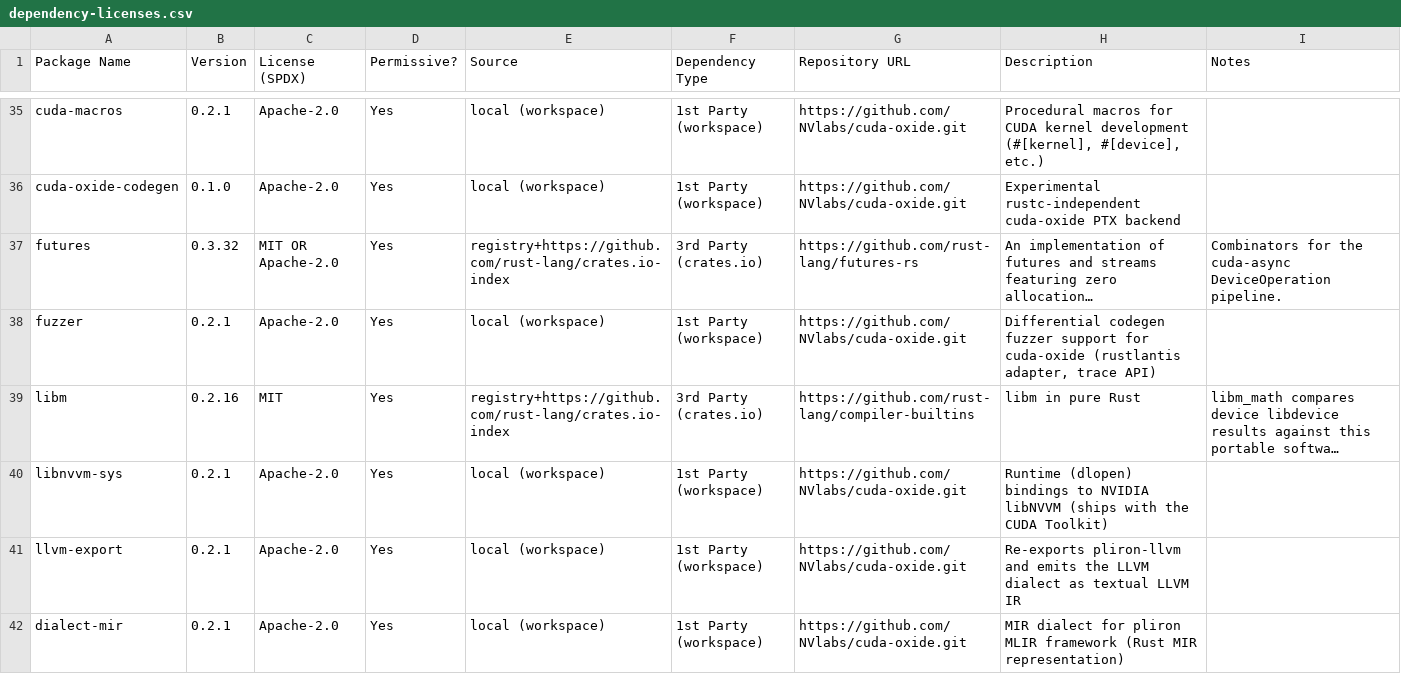
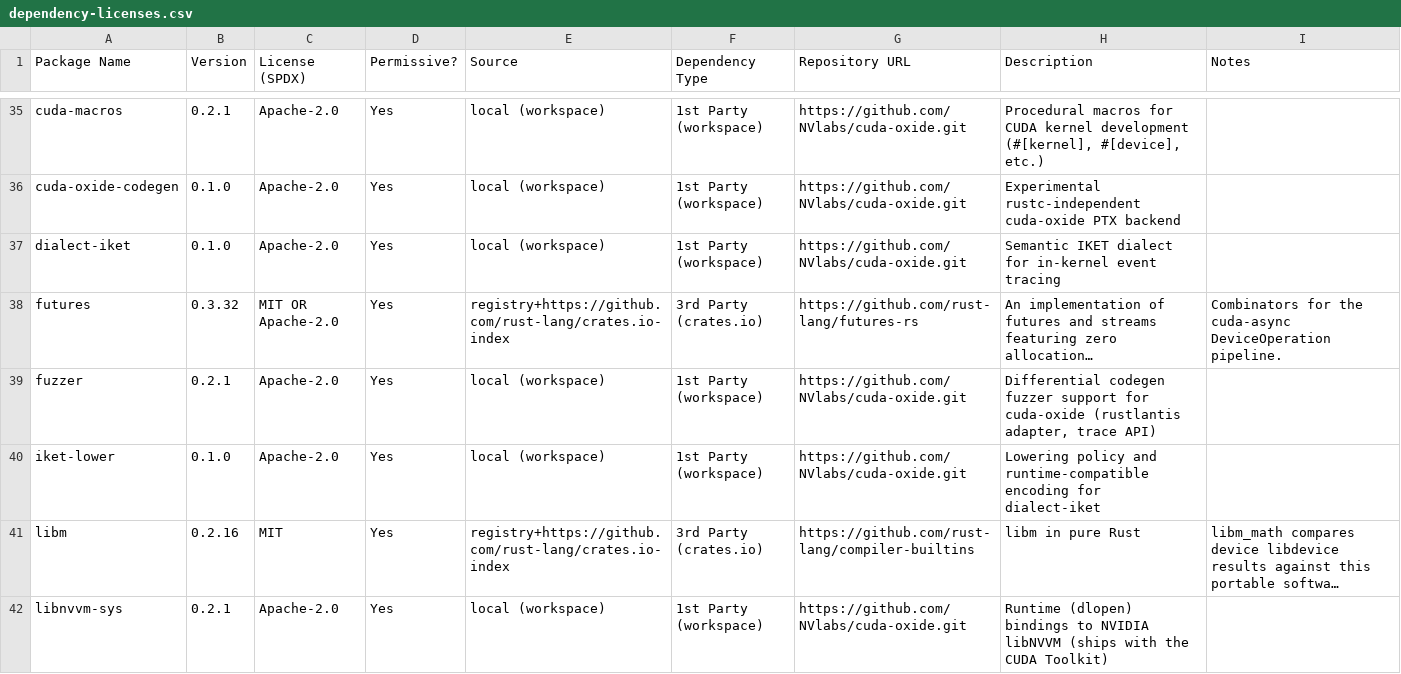
Before and after one commit to CompilerFans/cuda-oxide, a CSV file: dependency-licenses.csv, drawn as a sheet; only a part is shown, gaps mark what is left out; the shorter side is filled out with more unchanged rows; long unchanged cells end in …; the diff names each change by its address in the sheet, - before the commit and + after, or states it on an @@ line.

Commit message:
feat(iket): add semantic in-kernel event tracing integration (#716)
* feat(iket): add semantic tracing dialect

Signed-off-by: Zihua Wu <13583761+lucifer1004@users.noreply.github.com>

* feat(iket): lower tracing operations for IKET

Signed-off-by: Zihua Wu <13583761+lucifer1004@users.noreply.github.com>

* feat(iket): add run-iket end-to-end example

Signed-off-by: Zihua Wu <13583761+lucifer1004@users.noreply.github.com>

* fix(iket): satisfy workspace CI contracts

Signed-off-by: Zihua Wu <13583761+lucifer1004@users.noreply.github.com>

* fix(iket): retain metadata in materialized cubins

* fix(iket): maintainer fix round for the IKET tracing PR

- smoketest: add an IKET_EXAMPLES category for iket_trace. On CC >= 9.0
  hosts it runs with an explicit --arch matching the host and must print
  the SUCCESS marker; on GPU-less or pre-9.0 hosts (and in --compile-only
  CI) it builds for the pinned sm_90 floor and must emit the device
  artifact. The contract check now lists IKET_EXAMPLES and raises its
  array-count self-test floor.
- iket_trace: make the final success line start with SUCCESS: so the
  case-sensitive smoketest marker grep matches it.
- pipeline: key IKET materialization off the finally-resolved target.
  When IKET ops are present and only a device hint is available, the hint
  is promoted to the pipeline's explicit target; both the PTX and NVVM
  resolvers honor an explicit target exactly (validate and fail loudly,
  never raise), so the placeholder shape can no longer diverge from the
  target the module is compiled for.
- pipeline: CUDA_OXIDE_IKET=off now strips the semantic annotation ops
  before the full-debug preparation gate, so a disabled build of an
  annotated kernel compiles under --device-debug. The strip also removes
  the pre-mem2reg memory-form token plumbing (store/load/alloca), which
  the SSA-form eraser could not reach.
- iket-lower: document the placeholder's reserved-region safety argument
  (sm_120 hardware-verified; sm_90 and the cluster-rank sm_100/sm_110
  variants rely on the same argument, unverified).

---------

Signed-off-by: Zihua Wu <13583761+lucifer1004@users.noreply.github.com>
Co-authored-by: nihalpasham <nihalp@nvidia.com>

```diff
--- a/dependency-licenses.csv
+++ b/dependency-licenses.csv
+row 37: dialect-iket | 0.1.0 | Apache-2.0 | Yes | local (workspace) | 1st Party (workspace) | https://github.com/NVlabs/cuda-oxide.git | Semantic IKET dialect for in-kernel event tracing
+row 40: iket-lower | 0.1.0 | Apache-2.0 | Yes | local (workspace) | 1st Party (workspace) | https://github.com/NVlabs/cuda-oxide.git | Lowering policy and runtime-compatible encoding for dialect-iket
```
Also changed, not shown: 43 other files.
